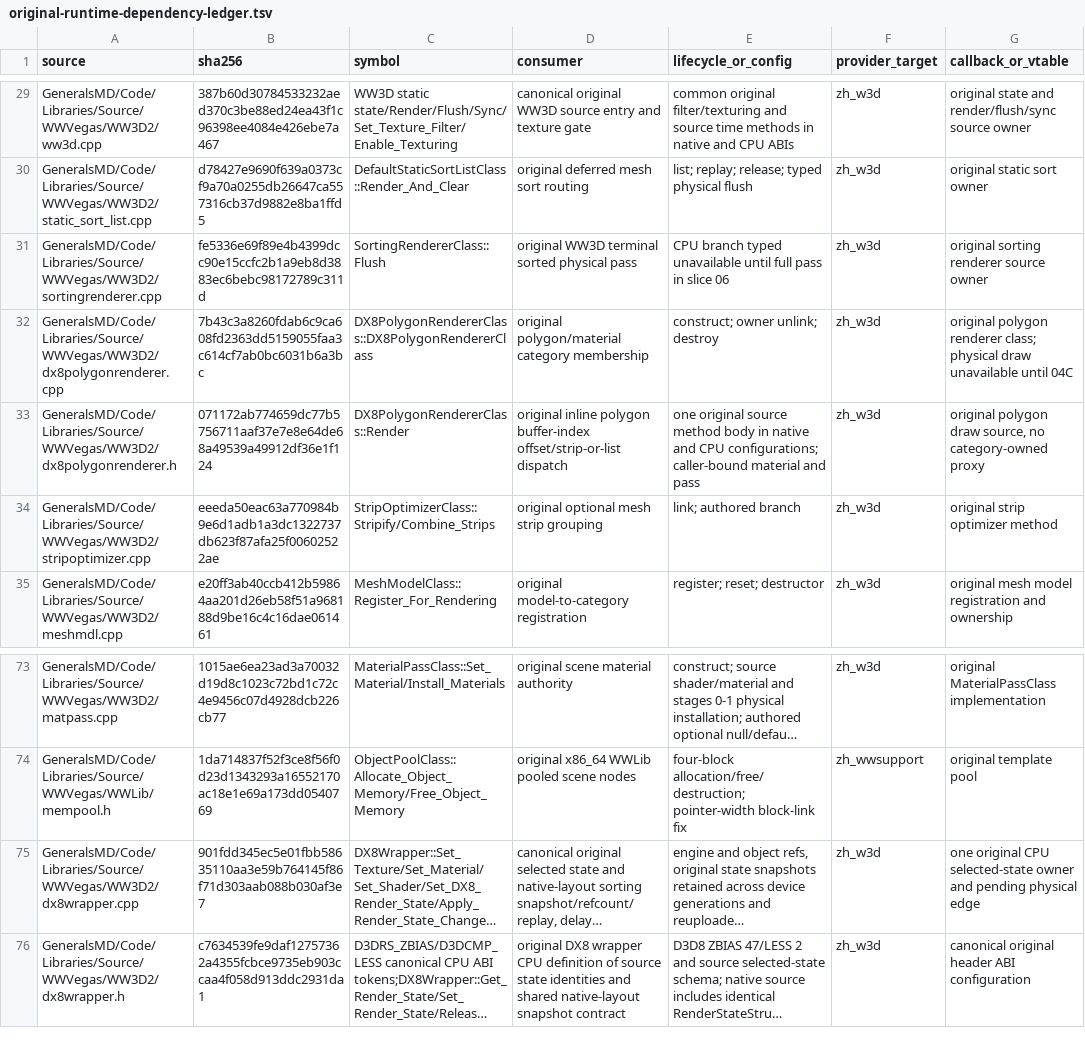
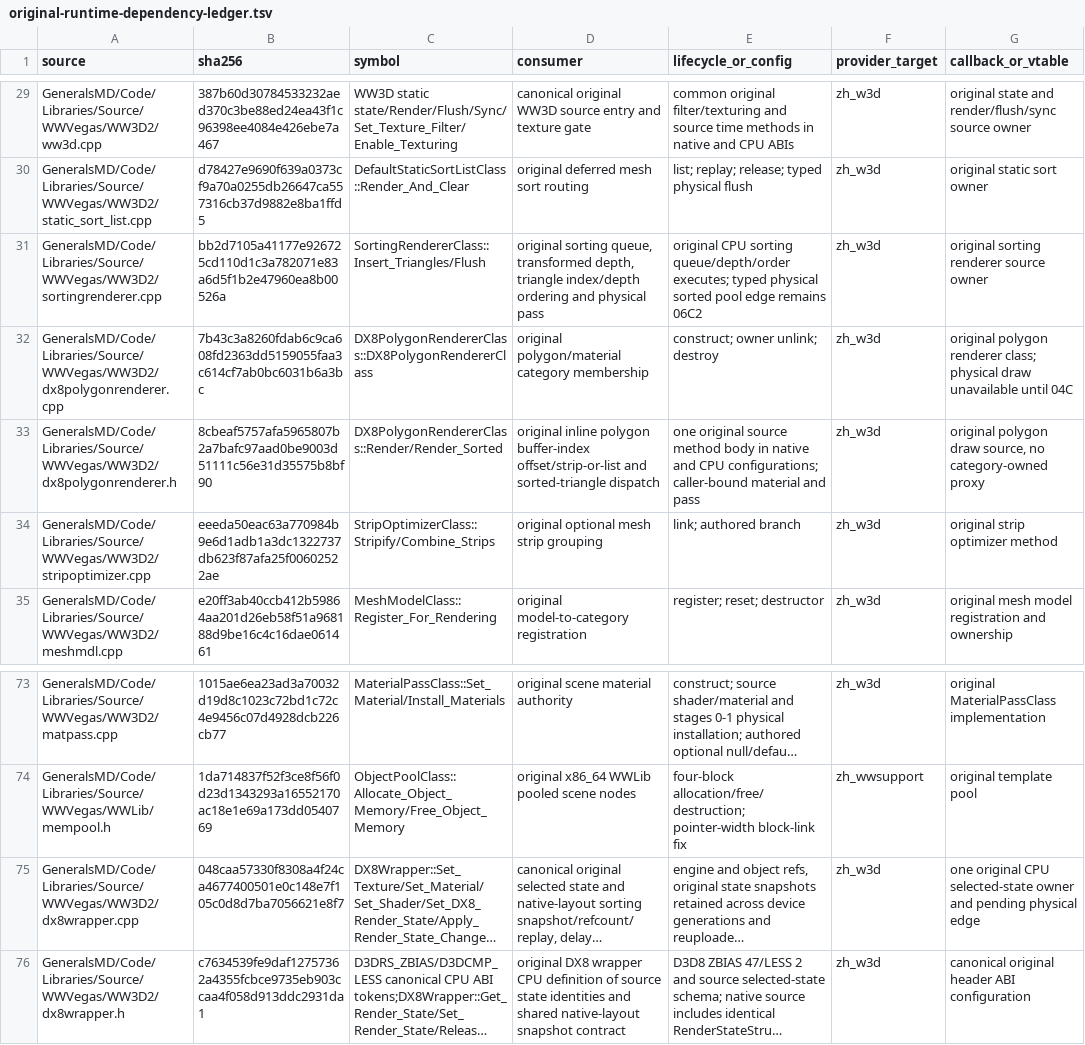
Before and after one commit to mrworf/CnC_Generals_Zero_Hour, a TSV file: docs/original-runtime-dependency-ledger.tsv, drawn as a sheet; only a part is shown, gaps mark what is left out; long unchanged cells end in …; the diff names each change by its address in the sheet, - before the commit and + after, or states it on an @@ line.

Commit message:
M22 06C1B restore original sorting CPU queue and triangle order

```diff
--- a/docs/original-runtime-dependency-ledger.tsv
+++ b/docs/original-runtime-dependency-ledger.tsv
-B31 (sha256): fe5336e69f89e4b4399dcc90e15ccfc2b1a9eb8d3883ec6bebc98172789c311d
+B31 (sha256): bb2d7105a41177e926725cd110d1c3a782071e83a6d5f1b2e47960ea8b00526a
-C31 (symbol): SortingRendererClass::Flush
+C31 (symbol): SortingRendererClass::Insert_Triangles/Flush
-D31 (consumer): original WW3D terminal sorted physical pass
+D31 (consumer): original sorting queue, transformed depth, triangle index/depth ordering and physical pass
-E31 (lifecycle_or_config): CPU branch typed unavailable until full pass in slice 06
+E31 (lifecycle_or_config): original CPU sorting queue/depth/order executes; typed physical sorted pool edge remains 06C2
-B33 (sha256): 071172ab774659dc77b5756711aaf37e7e8e64de68a49539a49912df36e1f124
+B33 (sha256): 8cbeaf5757afa5965807b2a7bafc97aad0be9003d51111c56e31d35575b8bf90
-C33 (symbol): DX8PolygonRendererClass::Render
+C33 (symbol): DX8PolygonRendererClass::Render/Render_Sorted
-D33 (consumer): …buffer-index offset/strip-or-list dispatch
+D33 (consumer): …buffer-index offset/strip-or-list and sorted-triangle dispatch
-B75 (sha256): 901fdd345ec5e01fbb58635110aa3e59b764145f86f71d303aab088b030af3e7
+B75 (sha256): 048caa57330f8308a4f24ca4677400501e0c148e7f105c0d8d7ba7056621e8f7
```
Also changed, not shown: 7 other files.
